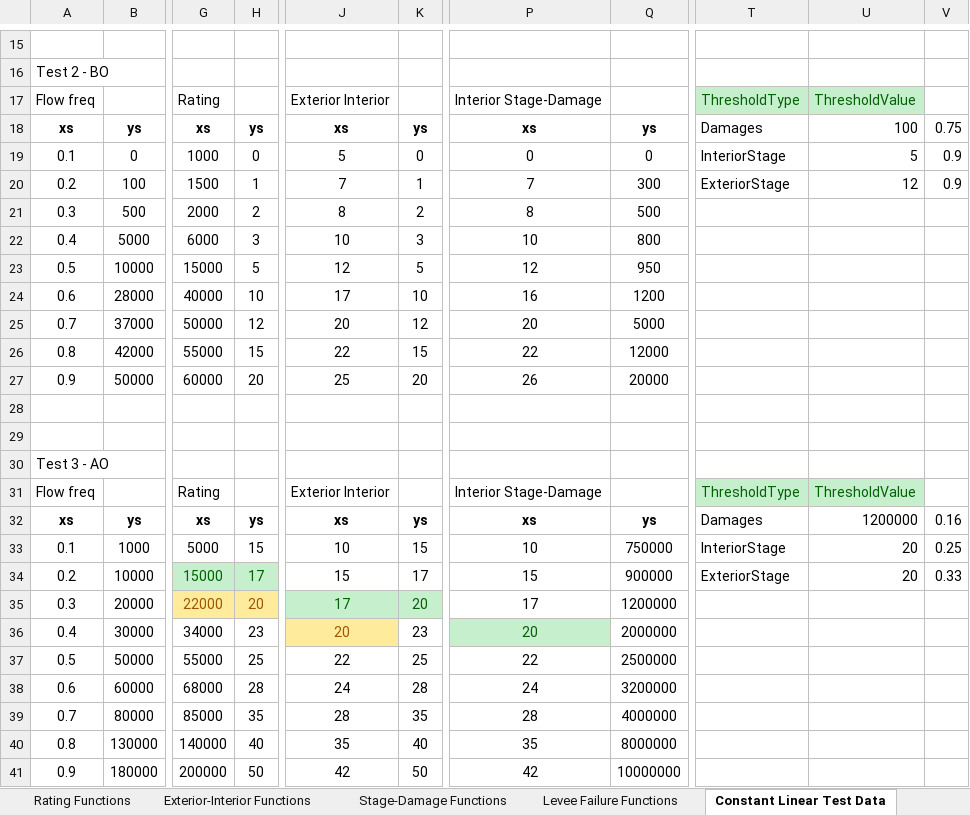
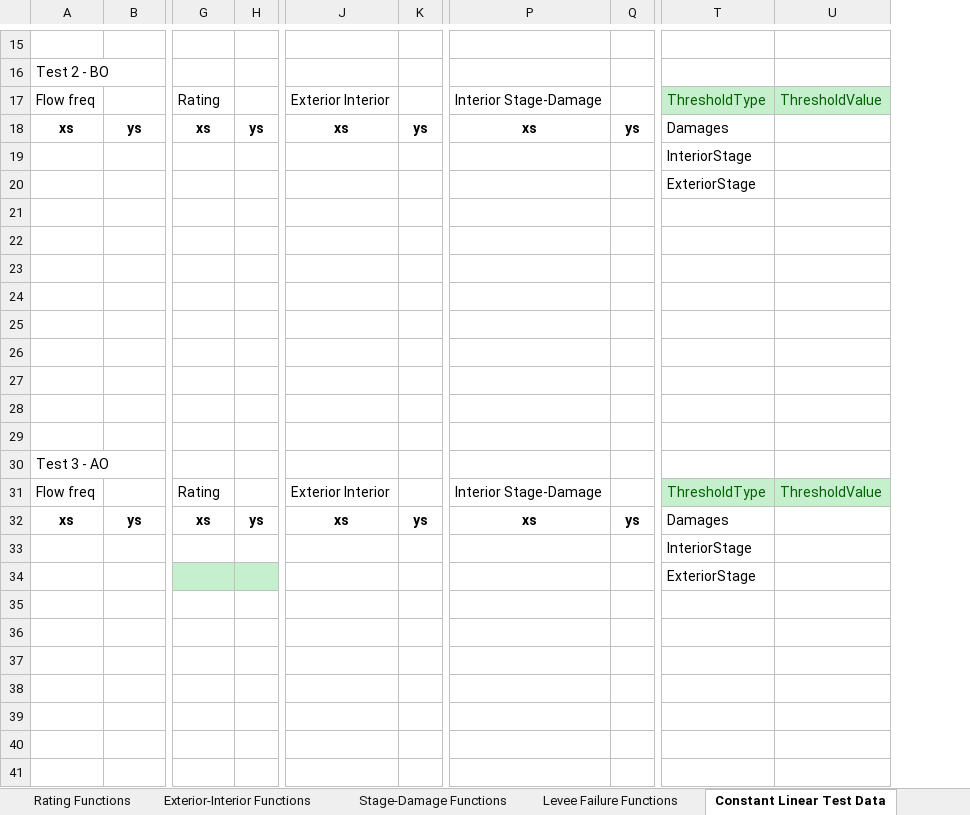
Before and after one commit to HydrologicEngineeringCenter/HEC-FDA, an Excel workbook: ModelTests/ExcelTesting/ExcelData/ResultTestData.xlsx, sheet Constant Linear Test Data, drawn as a sheet; only a part is shown, gaps mark what is left out; values as stored, in another font and other column widths than the file's, no borders; removed rows and columns are numbered as before the commit, all else as after; rows hold the shown columns only; the diff covers the shown part only; the diff names each change by its address in the sheet, - before the commit and + after, or states it on an @@ line.

Commit message:
Updates to excel results unit tests
Former-commit-id: dc406bce233edec6559fbdbe9ec40d5ae2f84fd4

```diff
--- a/ModelTests/ExcelTesting/ExcelData/ResultTestData.xlsx (sheet Constant Linear Test Data)
+++ b/ModelTests/ExcelTesting/ExcelData/ResultTestData.xlsx (sheet Constant Linear Test Data)
-column H, row 18: ys; rows 21-32: 2 | 3 | 5 | 10 | 12 | 15 | 20 |  |  |  |  | ys
+column H, row 18: ys; row 32: ys
-column K, row 18: ys; rows 21-32: 2 | 3 | 5 | 10 | 12 | 15 | 20 |  |  |  |  | ys
+column K, row 18: ys; row 32: ys
-column Q, row 18: ys; rows 21-32: 500 | 800 | 950 | 1200 | 5000 | 12000 | 20000 |  |  |  |  | ys
+column Q, row 18: ys; row 32: ys
-column V, row 18: 0.75; row 32: 0.16
-U18: 100
+U18: (empty)
-row 19: 0.1 | 0 | 1000 | 0 | 5 | 0 | 0 | 0 | InteriorStage | 5 | 0.9
-row 20: 0.2 | 100 | 1500 | 1 | 7 | 1 | 7 | 300 | ExteriorStage | 12 | 0.9
+row 19:  |  |  |  |  |  |  |  | InteriorStage
+row 20:  |  |  |  |  |  |  |  | ExteriorStage
-row 21: 0.3 | 500 | 2000 | 2 | 8 | 2 | 8 | 500
+row 21: (empty)
-row 22: 0.4 | 5000 | 6000 | 3 | 10 | 3 | 10 | 800
+row 22: (empty)
-row 23: 0.5 | 10000 | 15000 | 5 | 12 | 5 | 12 | 950
+row 23: (empty)
-row 24: 0.6 | 28000 | 40000 | 10 | 17 | 10 | 16 | 1200
+row 24: (empty)
-row 25: 0.7 | 37000 | 50000 | 12 | 20 | 12 | 20 | 5000
+row 25: (empty)
-row 26: 0.8 | 42000 | 55000 | 15 | 22 | 15 | 22 | 12000
+row 26: (empty)
-row 27: 0.9 | 50000 | 60000 | 20 | 25 | 20 | 26 | 20000
+row 27: (empty)
-U32: 1200000
+U32: (empty)
-row 33: 0.1 | 1000 | 5000 | 15 | 10 | 15 | 10 | 750000 | InteriorStage | 20 | 0.25
-row 34: 0.2 | 10000 | 15000 | 17 | 15 | 17 | 15 | 900000 | ExteriorStage | 20 | 0.33
-row 35: 0.3 | 20000 | 22000 | 20 | 17 | 20 | 17 | 1200000
-row 36: 0.4 | 30000 | 34000 | 23 | 20 | 23 | 20 | 2000000
-row 37: 0.5 | 50000 | 55000 | 25 | 22 | 25 | 22 | 2500000
-row 38: 0.6 | 60000 | 68000 | 28 | 24 | 28 | 24 | 3200000
-row 39: 0.7 | 80000 | 85000 | 35 | 28 | 35 | 28 | 4000000
-row 40: 0.8 | 130000 | 140000 | 40 | 35 | 40 | 35 | 8000000
-row 41: 0.9 | 180000 | 200000 | 50 | 42 | 50 | 42 | 10000000
+row 33:  |  |  |  |  |  |  |  | InteriorStage
+row 34:  |  |  |  |  |  |  |  | ExteriorStage
```
Also changed, not shown: 18 edited cells elsewhere in this sheet, sheet Rating Functions, sheet Stage-Damage Functions, sheet Flow-Frequency Functions, sheet Exterior-Interior Functions, sheet Levee Failure Functions, sheet Inflow-Outflow Functions, 1 more sheet, 2 other files.
